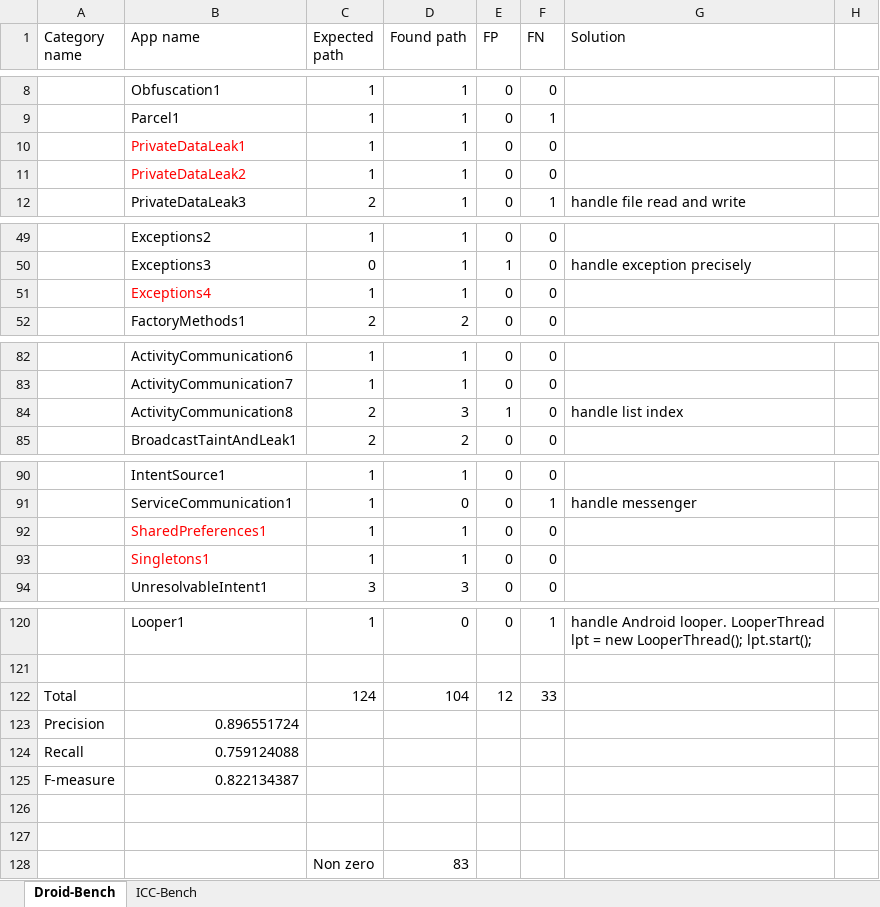
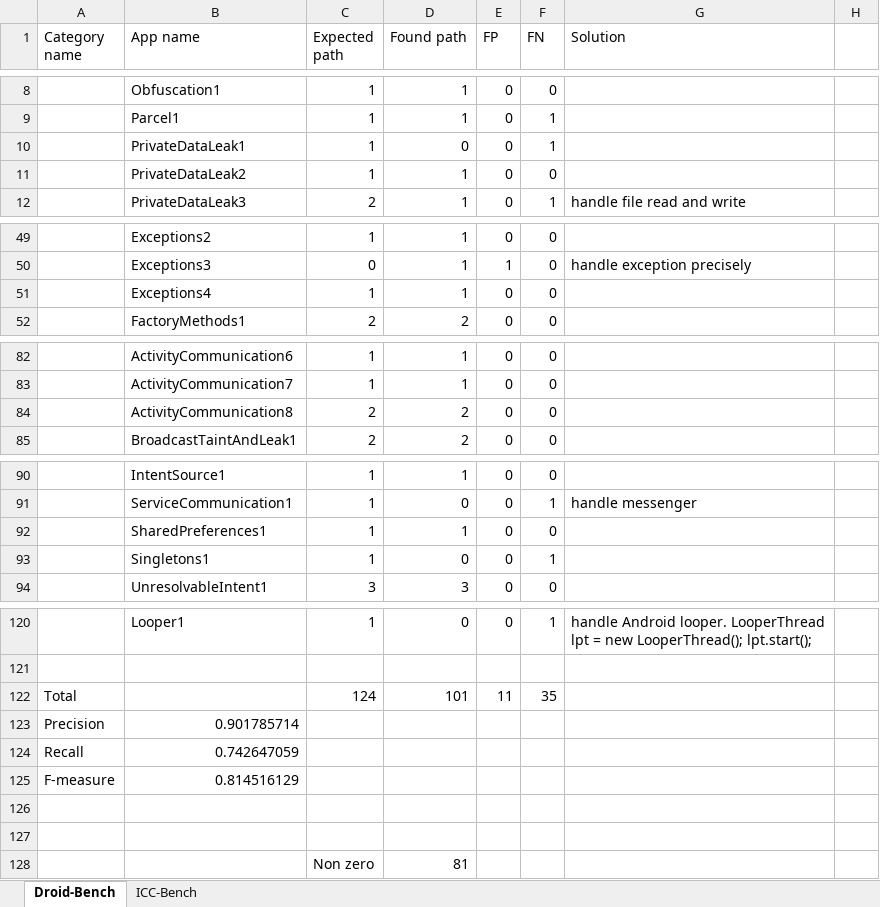
Before and after one commit to sireum/archived-v2-amandroid, an Excel workbook: BenchmarkResults.xlsx, sheet Droid-Bench, drawn as a sheet; only a part is shown, gaps mark what is left out; values as stored, in another font and other column widths than the file's, no borders; removed rows and columns are numbered as before the commit, all else as after; the diff covers the shown part only; the diff names each change by its address in the sheet, - before the commit and + after, or states it on an @@ line.

Commit message:
update benchmarkresults

```diff
--- a/BenchmarkResults.xlsx (sheet Droid-Bench)
+++ b/BenchmarkResults.xlsx (sheet Droid-Bench)
-B10:B11 text colour: #FF0000
+B10:B11 text colour: black
-D10 (Found path): 1
+D10 (Found path): 0
-F10 (FN): 0
+F10 (FN): 1
-B51 text colour: #FF0000
+B51 text colour: black
-D84 (Found path): 3
+D84 (Found path): 2
-E84 (FP): 1
+E84 (FP): 0
-G84 (Solution): handle list index
+G84 (Solution): (empty)
-B92:B93 text colour: #FF0000
+B92:B93 text colour: black
-D93 (Found path): 1
+D93 (Found path): 0
-F93 (FN): 0
+F93 (FN): 1
-row 122: Total |  | 124 | 104 | 12 | 33
-row 123: Precision | 0.896551724
-row 124: Recall | 0.759124088
-row 125: F-measure | 0.822134387
+row 122: Total |  | 124 | 101 | 11 | 35
+row 123: Precision | 0.901785714
+row 124: Recall | 0.742647059
+row 125: F-measure | 0.814516129
-D128 (Found path): 83
+D128 (Found path): 81
```
Also changed, not shown: cell formats elsewhere in this sheet.
